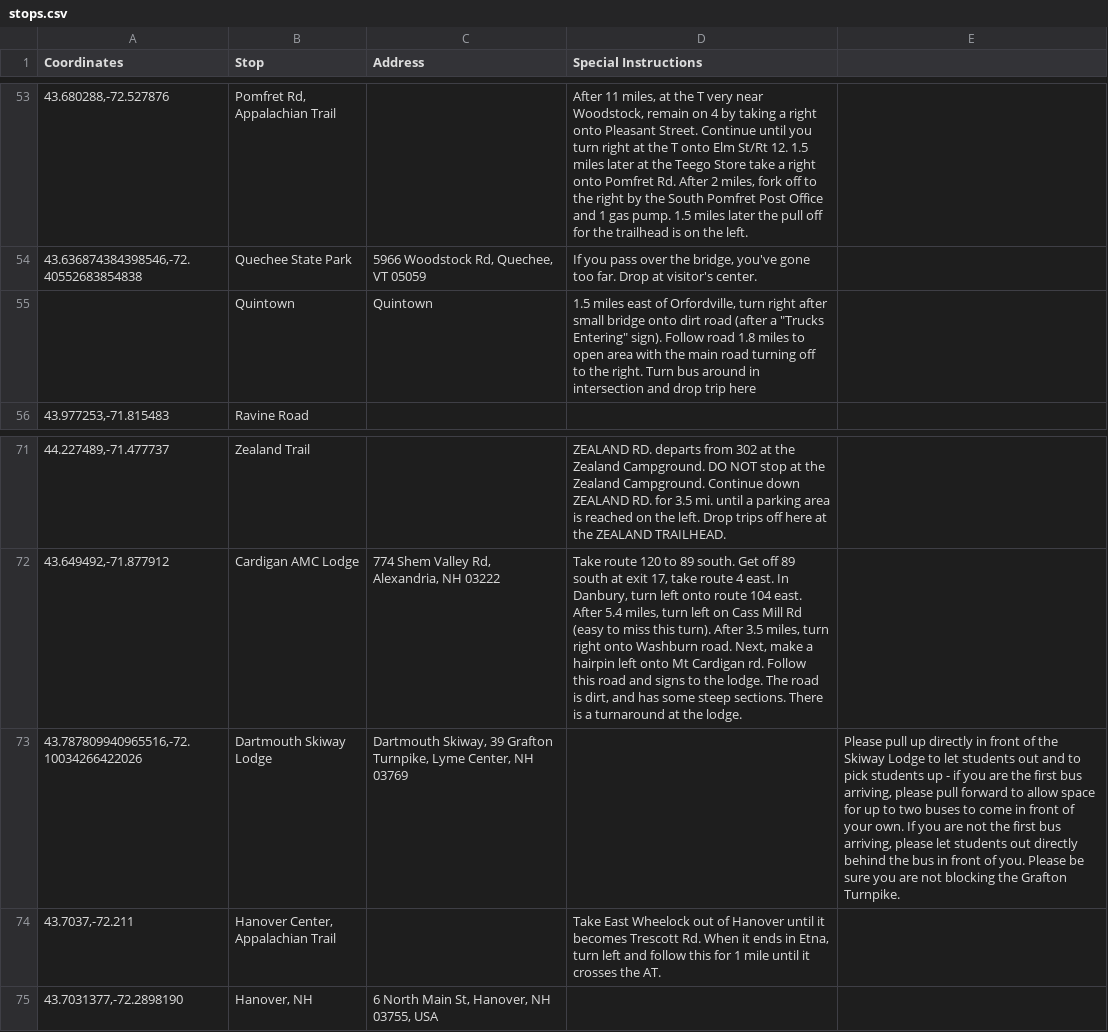
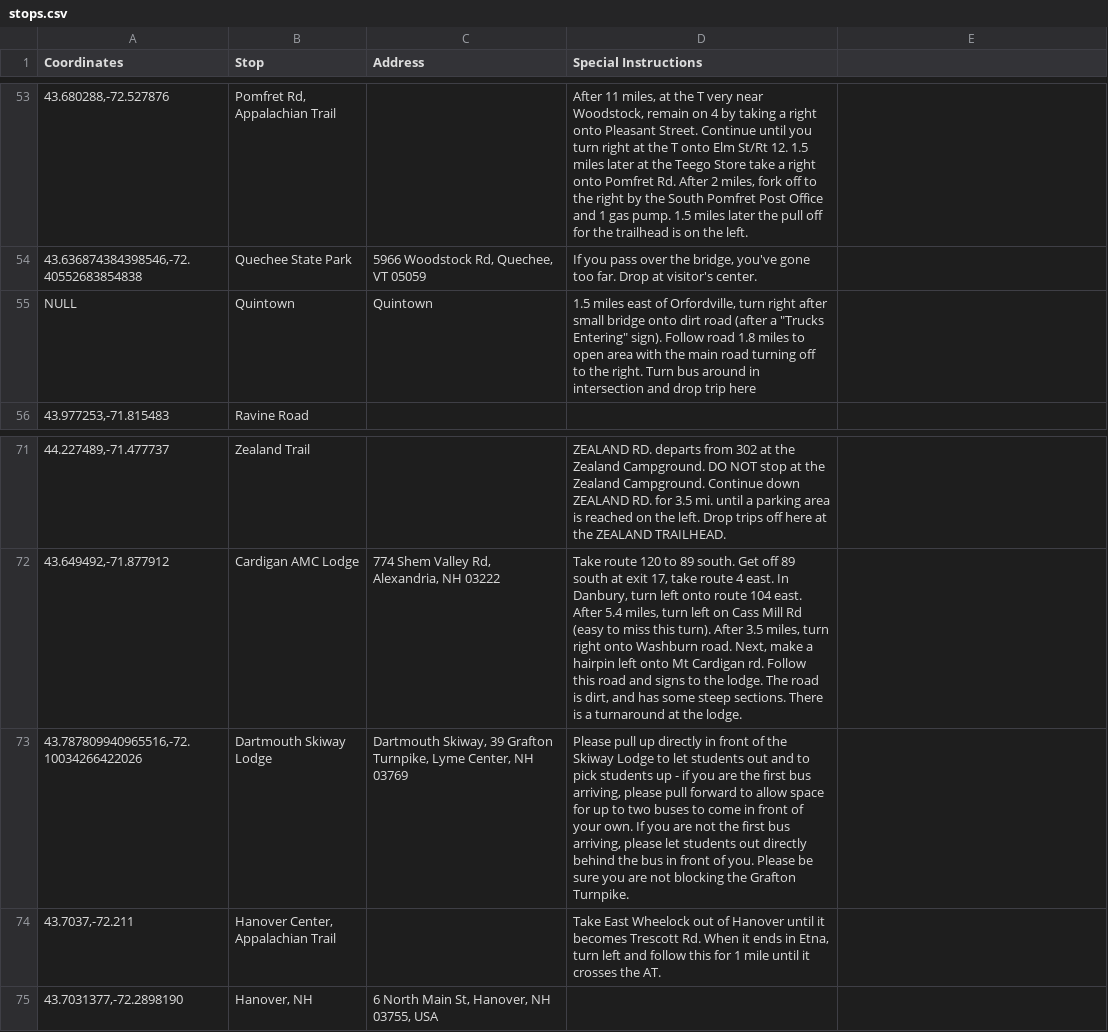
Before and after one commit to dartmouth-outing-club/fyt-bus-packet-generator, a CSV file: scripts/stops.csv, drawn as a sheet; only a part is shown, gaps mark what is left out; the diff names each change by its address in the sheet, - before the commit and + after, or states it on an @@ line.

Commit message:
Fix stops.csv formatting
It had an extra column at the end that didn't belong, because a single
instruction was out of place.

```diff
--- a/scripts/stops.csv
+++ b/scripts/stops.csv
-A55 (Coordinates): (empty)
+A55 (Coordinates): NULL
-D73 (Special Instructions): (empty)
+D73 (Special Instructions): Please pull up directly in front of the Skiway Lodge to let students out and to pick students up - if you are the first bus arriving, please pull forward to allow space for up to two buses to come in front of your own. If you are not the first bus arriving, please let students out directly behind the bus in front of you. Please be sure you are not blocking the Grafton Turnpike.
-E73: Please pull up directly in front of the Skiway Lodge to let students out and to pick students up - if you are the first bus arriving, please pull forward to allow space for up to two buses to come in front of your own. If you are not the first bus arriving, please let students out directly behind the bus in front of you. Please be sure you are not blocking the Grafton Turnpike.
+E73: (empty)
```
